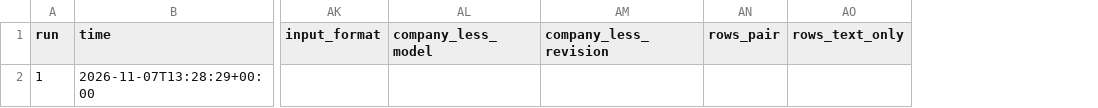
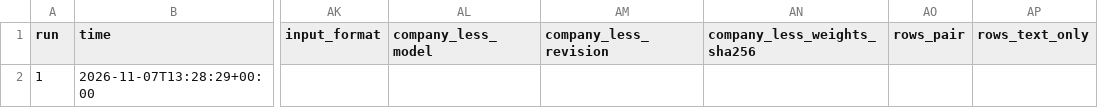
Before and after one commit to gamug/portfolio-nlp, a CSV file: gold/sentiment_gold_scoring_log.csv, drawn as a sheet; only a part is shown, gaps mark what is left out; the diff names each change by its address in the sheet, - before the commit and + after, or states it on an @@ line.

```diff
--- a/gold/sentiment_gold_scoring_log.csv
+++ b/gold/sentiment_gold_scoring_log.csv
+column AN (company_less_weights_sha256), empty
```
Also changed, not shown: 4 other files.
